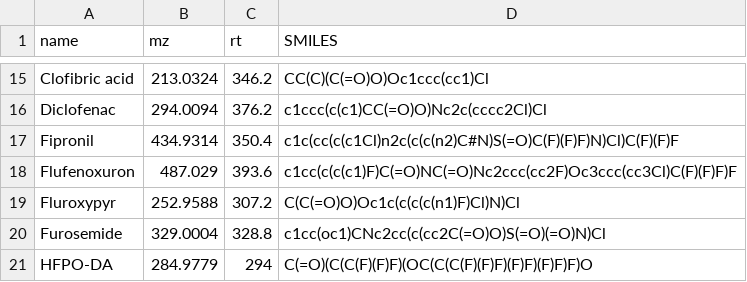
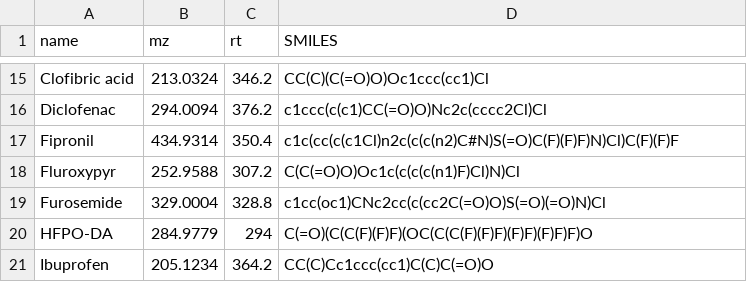
Before and after one commit to rickhelmus/patRoonData, a CSV file: data-raw/suspects-neg.csv, drawn as a sheet; only a part is shown, gaps mark what is left out; the shorter side is filled out with more unchanged rows; the diff names each change by its address in the sheet, - before the commit and + after, or states it on an @@ line.

Commit message:
remove targets with m/z values outside of MS data range

```diff
--- a/data-raw/suspects-neg.csv
+++ b/data-raw/suspects-neg.csv
-row 18: Flufenoxuron | 487.029 | 393.6 | c1cc(c(c(c1)F)C(=O)NC(=O)Nc2ccc(cc2F)Oc3ccc(cc3Cl)C(F)(F)F)F
```
Also changed, not shown: data-raw/suspects-pos.csv, 2 other files.
